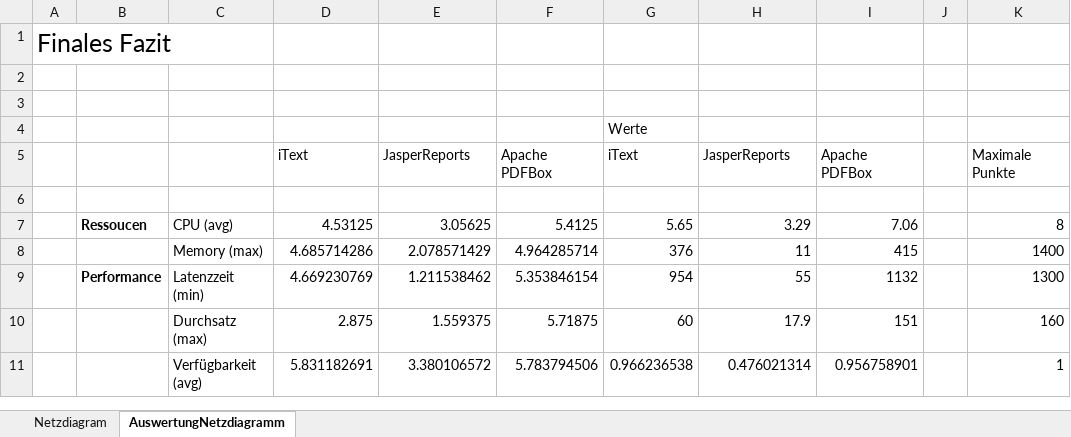
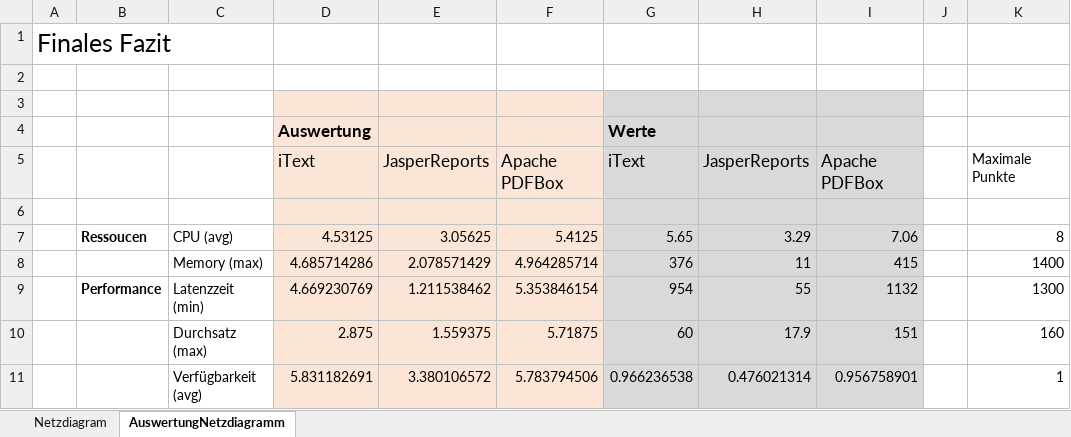
Before and after one commit to denisbittante/DINF-BT-K, an Excel workbook: 6_Fazit/Netzdiagram Auswertung.xlsx, sheet AuswertungNetzdiagramm, drawn as a sheet; values as stored, in another font and other column widths than the file's, no borders; charts and pictures not drawn; the diff names each change by its address in the sheet, - before the commit and + after, or states it on an @@ line.

```diff
--- a/6_Fazit/Netzdiagram Auswertung.xlsx (sheet AuswertungNetzdiagramm)
+++ b/6_Fazit/Netzdiagram Auswertung.xlsx (sheet AuswertungNetzdiagramm)
-D3:F11 fill: none
+D3:F11 fill: #FBE5D6
-G3:I11 fill: none
+G3:I11 fill: #D9D9D9
-D4: (empty)
+D4: Auswertung
@@ G4 text size: larger, bold: off → on @@
@@ D5:I5 text size: larger @@
```
Also changed, not shown: charts or pictures, 5_Resultate/HerokuLogAuswertung - Memory, CPU.xlsx, 5_Resultate/JMeterAuswertung- Durchsatz, Latenz.xlsx, 16 other files.
